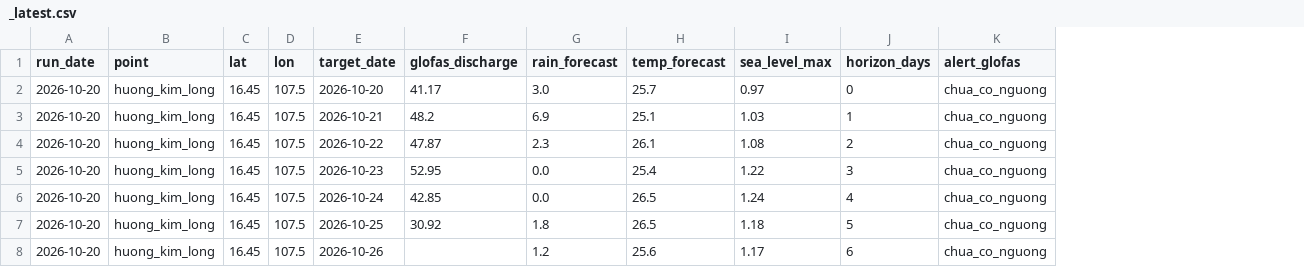
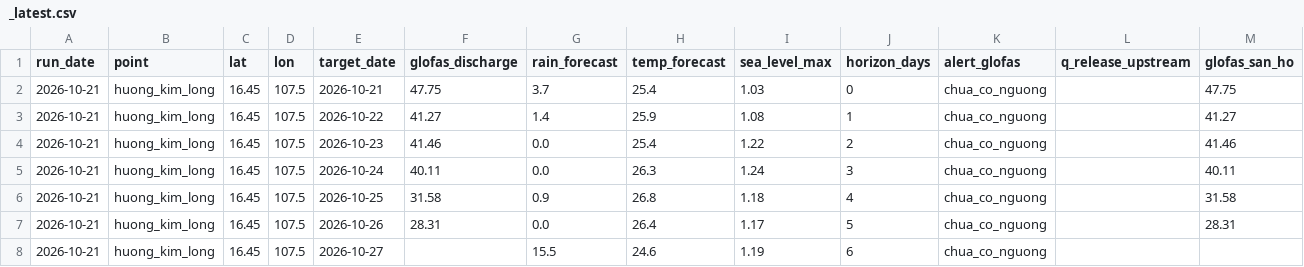
Before and after one commit to GiapDN-13/DSP391m-flood-forecast, a CSV file: reports/forecast_log/_latest.csv, drawn as a sheet; removed rows and columns are numbered as before the commit, all else as after; the diff names each change by its address in the sheet, - before the commit and + after, or states it on an @@ line.

```diff
--- a/reports/forecast_log/_latest.csv
+++ b/reports/forecast_log/_latest.csv
+column L (q_release_upstream), empty
+column M (glofas_san_ho), rows 2-6: 47.75 | 41.27 | 41.46 | 40.11 | 31.58
-row 2: 2026-10-20 | huong_kim_long | 16.45 | 107.5 | 2026-10-20 | 41.17 | 3.0 | 25.7 | 0.97 | 0 | chua_co_nguong
-A2:A6 (run_date): 2026-10-20
+A2:A6 (run_date): 2026-10-21
-F2 (glofas_discharge): 48.2
+F2 (glofas_discharge): 47.75
-G2 (rain_forecast): 6.9
+G2 (rain_forecast): 3.7
-H2 (temp_forecast): 25.1
+H2 (temp_forecast): 25.4
-J2 (horizon_days): 1
+J2 (horizon_days): 0
-F3 (glofas_discharge): 47.87
+F3 (glofas_discharge): 41.27
-G3 (rain_forecast): 2.3
+G3 (rain_forecast): 1.4
-H3 (temp_forecast): 26.1
+H3 (temp_forecast): 25.9
-J3 (horizon_days): 2
+J3 (horizon_days): 1
-F4 (glofas_discharge): 52.95
+F4 (glofas_discharge): 41.46
-J4 (horizon_days): 3
+J4 (horizon_days): 2
-F5 (glofas_discharge): 42.85
+F5 (glofas_discharge): 40.11
-H5 (temp_forecast): 26.5
+H5 (temp_forecast): 26.3
-J5 (horizon_days): 4
+J5 (horizon_days): 3
-F6 (glofas_discharge): 30.92
+F6 (glofas_discharge): 31.58
-G6 (rain_forecast): 1.8
+G6 (rain_forecast): 0.9
-H6 (temp_forecast): 26.5
+H6 (temp_forecast): 26.8
-J6 (horizon_days): 5
+J6 (horizon_days): 4
+row 7: 2026-10-21 | huong_kim_long | 16.45 | 107.5 | 2026-10-26 | 28.31 | 0.0 | 26.4 | 1.17 | 5 | chua_co_nguong |  | 28.31
-A8 (run_date): 2026-10-20
+A8 (run_date): 2026-10-21
-E8 (target_date): 2026-10-26
+E8 (target_date): 2026-10-27
-G8 (rain_forecast): 1.2
+G8 (rain_forecast): 15.5
-H8 (temp_forecast): 25.6
+H8 (temp_forecast): 24.6
-I8 (sea_level_max): 1.17
+I8 (sea_level_max): 1.19
```
Also changed, not shown: 1 other file.
